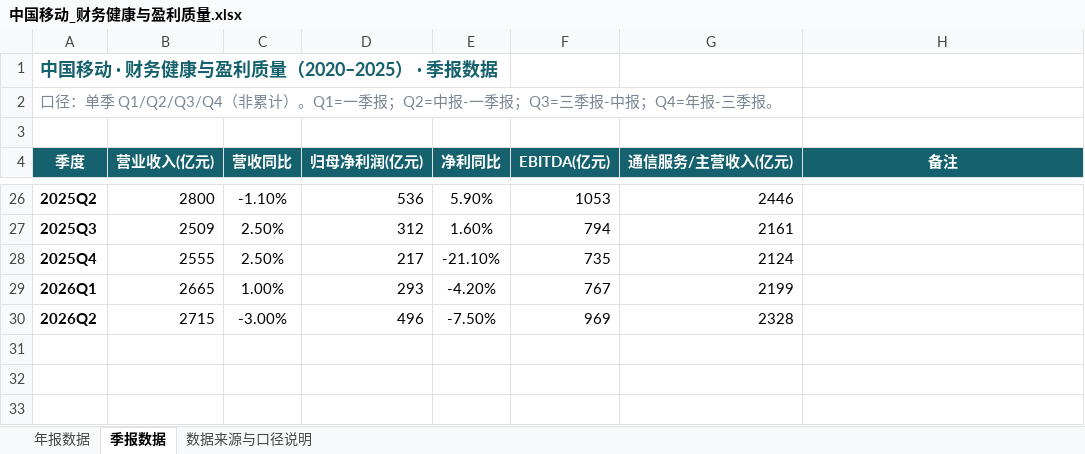
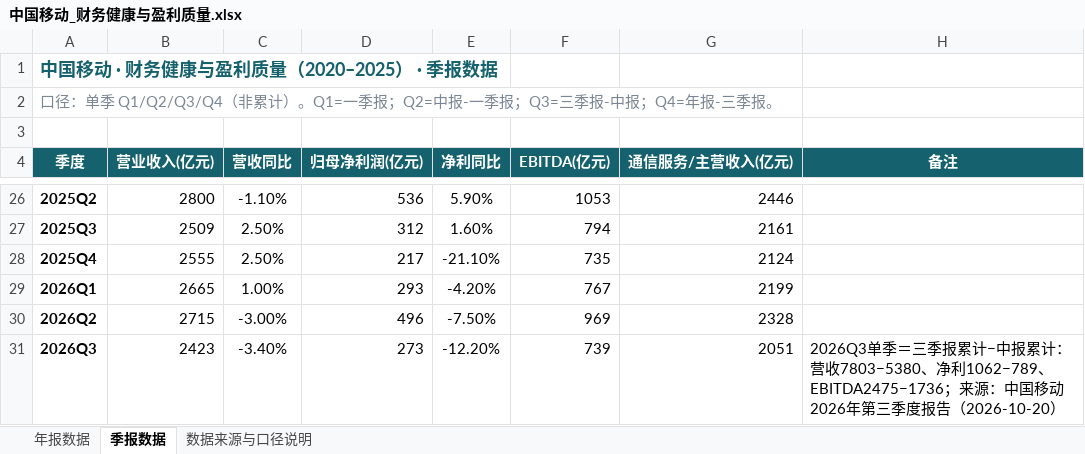
Before and after one commit to Kelvin-Liu1982/PersonalStock, an Excel workbook: china-mobile/数据源/中国移动_财务健康与盈利质量.xlsx, sheet 季报数据, drawn as a sheet; only a part is shown, gaps mark what is left out; values as stored, in another font and other column widths than the file's, no borders; the diff names each change by its address in the sheet, - before the commit and + after, or states it on an @@ line.

Commit message:
china-mobile: Q3 数据接入 + 管线动态末行探测；common/charts.js 副标频率修复；cosco 路径同步
- china-mobile: build_card1_svg.py 改用 _last_row() 动态探测末行，自动纳入 2026Q3 单季；两个 xlsx 更新至 Q3；看板重渲

- common/charts.js: appendFreq() 修复指标名含 <small> 副标时被 textContent 拍平的 bug（仅给副标补频率）

- chart-zoom.js / wrangler.toml: 注释更新（二级子目录 ../../ 路径、output 收拢说明）

- index.html: 中远海控追踪看板链接同步至 cosco-shipping/output/cosco-dashboard.html（配合 096a52f 三段式重构）

- 新增 中国移动_2026年第三季度报告.pdf 至 数据源/季度财务报告/

```diff
--- a/china-mobile/数据源/中国移动_财务健康与盈利质量.xlsx (sheet 季报数据)
+++ b/china-mobile/数据源/中国移动_财务健康与盈利质量.xlsx (sheet 季报数据)
+row 31: 2026Q3 | 2423 | -3.40% | 273 | -12.20% | 739 | 2051 | 2026Q3单季＝三季报累计−中报累计：营收7803−5380、净利1062−789、EBITDA2475−1736；来源：中国移动2026年第三季度报告（2026-10-20）
```
Also changed, not shown: sheet 数据来源与口径说明, china-mobile/数据源/中国移动_资本开支与基础设施.xlsx, 7 other files.
